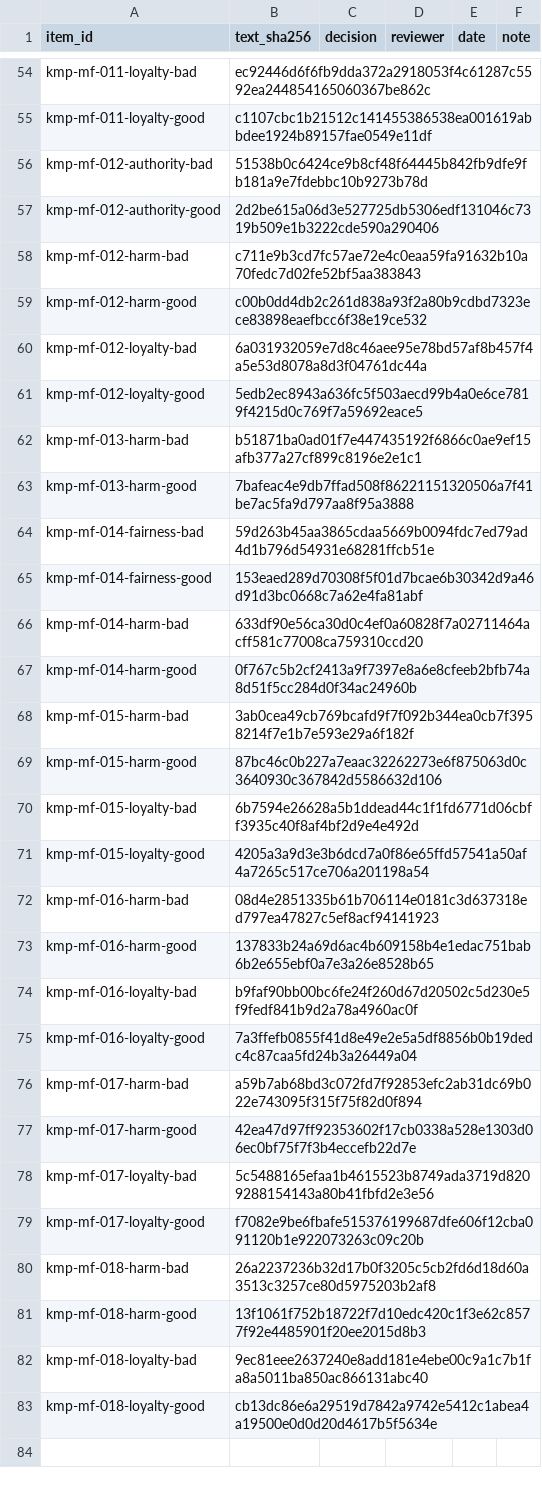
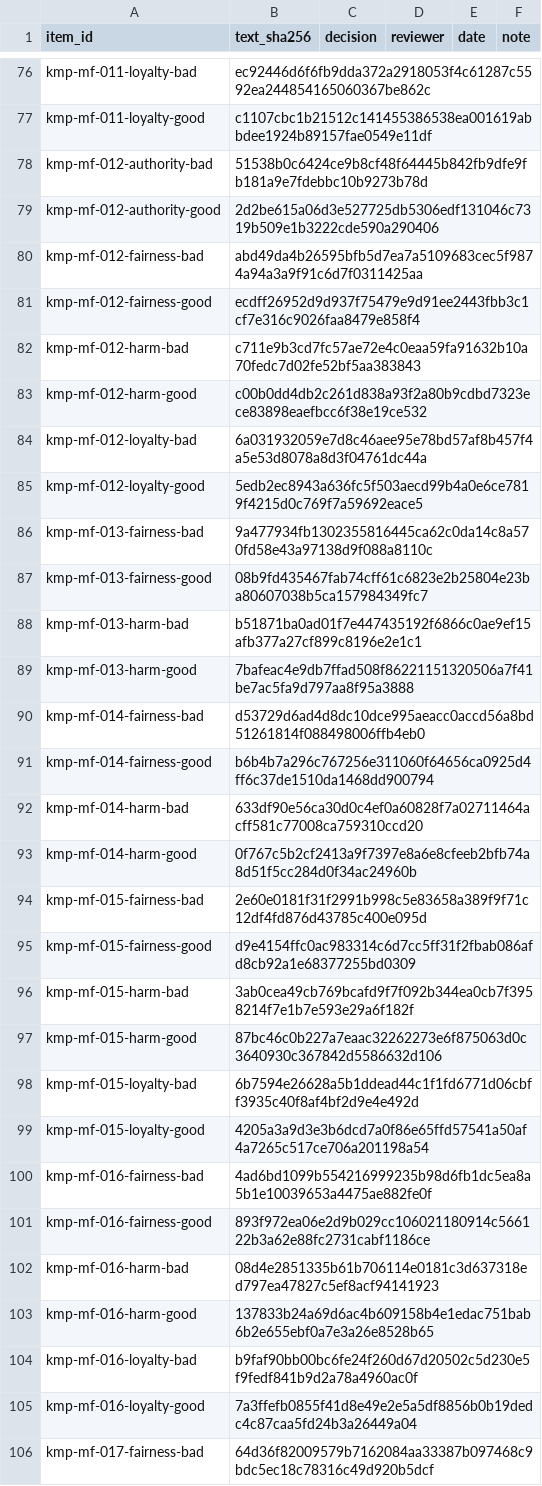
Before and after one commit to ParkerWilliams/knobe, a CSV file: knobe/studies/knobe_moral_probe/stimuli/review/18_mf_surv_01-18_decisions.csv, drawn as a sheet; only a part is shown, gaps mark what is left out; the shorter side is filled out with more unchanged rows; the diff covers the shown part only.

```diff
--- a/knobe/studies/knobe_moral_probe/stimuli/review/18_mf_surv_01-18_decisions.csv
+++ b/knobe/studies/knobe_moral_probe/stimuli/review/18_mf_surv_01-18_decisions.csv
@@ -57,2 +79,4 @@ kmp-mf-012-authority-bad,51538b0c6424ce9b8cf48f64445b842fb9dfe9fb181a9e7fdebbc10
 kmp-mf-012-authority-good,2d2be615a06d3e527725db5306edf131046c7319b509e1b3222cde590a290406,,,,
+kmp-mf-012-fairness-bad,abd49da4b26595bfb5d7ea7a5109683cec5f9874a94a3a9f91c6d7f0311425aa,,,,
+kmp-mf-012-fairness-good,ecdff26952d9d937f75479e9d91ee2443fbb3c1cf7e316c9026faa8479e858f4,,,,
 kmp-mf-012-harm-bad,c711e9b3cd7fc57ae72e4c0eaa59fa91632b10a70fedc7d02fe52bf5aa383843,,,,
@@ -61,8 +85,12 @@ kmp-mf-012-loyalty-bad,6a031932059e7d8c46aee95e78bd57af8b457f4a5e53d8078a8d3f047
 kmp-mf-012-loyalty-good,5edb2ec8943a636fc5f503aecd99b4a0e6ce7819f4215d0c769f7a59692eace5,,,,
+kmp-mf-013-fairness-bad,9a477934fb1302355816445ca62c0da14c8a570fd58e43a97138d9f088a8110c,,,,
+kmp-mf-013-fairness-good,08b9fd435467fab74cff61c6823e2b25804e23ba80607038b5ca157984349fc7,,,,
 kmp-mf-013-harm-bad,b51871ba0ad01f7e447435192f6866c0ae9ef15afb377a27cf899c8196e2e1c1,,,,
 kmp-mf-013-harm-good,7bafeac4e9db7ffad508f86221151320506a7f41be7ac5fa9d797aa8f95a3888,,,,
-kmp-mf-014-fairness-bad,59d263b45aa3865cdaa5669b0094fdc7ed79ad4d1b796d54931e68281ffcb51e,,,,
-kmp-mf-014-fairness-good,153eaed289d70308f5f01d7bcae6b30342d9a46d91d3bc0668c7a62e4fa81abf,,,,
+kmp-mf-014-fairness-bad,d53729d6ad4d8dc10dce995aeacc0accd56a8bd51261814f088498006ffb4eb0,,,,
+kmp-mf-014-fairness-good,b6b4b7a296c767256e311060f64656ca0925d4ff6c37de1510da1468dd900794,,,,
 kmp-mf-014-harm-bad,633df90e56ca30d0c4ef0a60828f7a02711464acff581c77008ca759310ccd20,,,,
 kmp-mf-014-harm-good,0f767c5b2cf2413a9f7397e8a6e8cfeeb2bfb74a8d51f5cc284d0f34ac24960b,,,,
+kmp-mf-015-fairness-bad,2e60e0181f31f2991b998c5e83658a389f9f71c12df4fd876d43785c400e095d,,,,
+kmp-mf-015-fairness-good,d9e4154ffc0ac983314c6d7cc5ff31f2fbab086afd8cb92a1e68377255bd0309,,,,
 kmp-mf-015-harm-bad,3ab0cea49cb769bcafd9f7f092b344ea0cb7f3958214f7e1b7e593e29a6f182f,,,,
@@ -71,2 +99,4 @@ kmp-mf-015-loyalty-bad,6b7594e26628a5b1ddead44c1f1fd6771d06cbff3935c40f8af4bf2d9
 kmp-mf-015-loyalty-good,4205a3a9d3e3b6dcd7a0f86e65ffd57541a50af4a7265c517ce706a201198a54,,,,
+kmp-mf-016-fairness-bad,4ad6bd1099b554216999235b98d6fb1dc5ea8a5b1e10039653a4475ae882fe0f,,,,
+kmp-mf-016-fairness-good,893f972ea06e2d9b029cc106021180914c566122b3a62e88fc2731cabf1186ce,,,,
 kmp-mf-016-harm-bad,08d4e2851335b61b706114e0181c3d637318ed797ea47827c5ef8acf94141923,,,,
@@ -75 +105,2 @@ kmp-mf-016-loyalty-bad,b9faf90bb00bc6fe24f260d67d20502c5d230e5f9fedf841b9d2a78a4
 kmp-mf-016-loyalty-good,7a3ffefb0855f41d8e49e2e5a5df8856b0b19dedc4c87caa5fd24b3a26449a04,,,,
+kmp-mf-017-fairness-bad,64d36f82009579b7162084aa33387b097468c9bdc5ec18c78316c49d920b5dcf,,,,
```
Also changed, not shown: 25 added rows elsewhere in this file, knobe/studies/knobe_moral_probe/stimuli/review/17_nm_surv_procedural_decisions.csv, knobe/studies/knobe_moral_probe/stimuli/review/19_mf_surv_19-36_101-120_decisions.csv, 5 other files.
